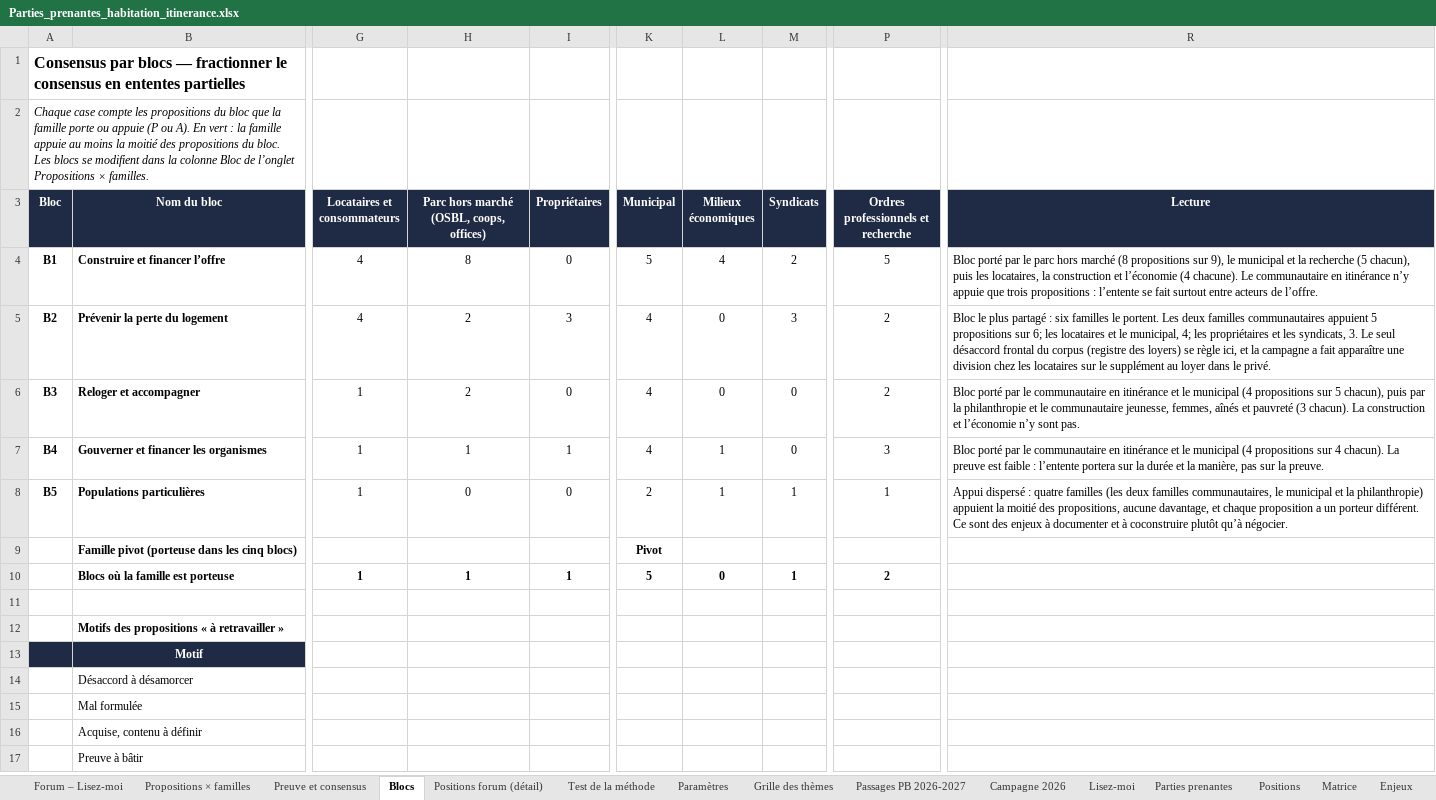
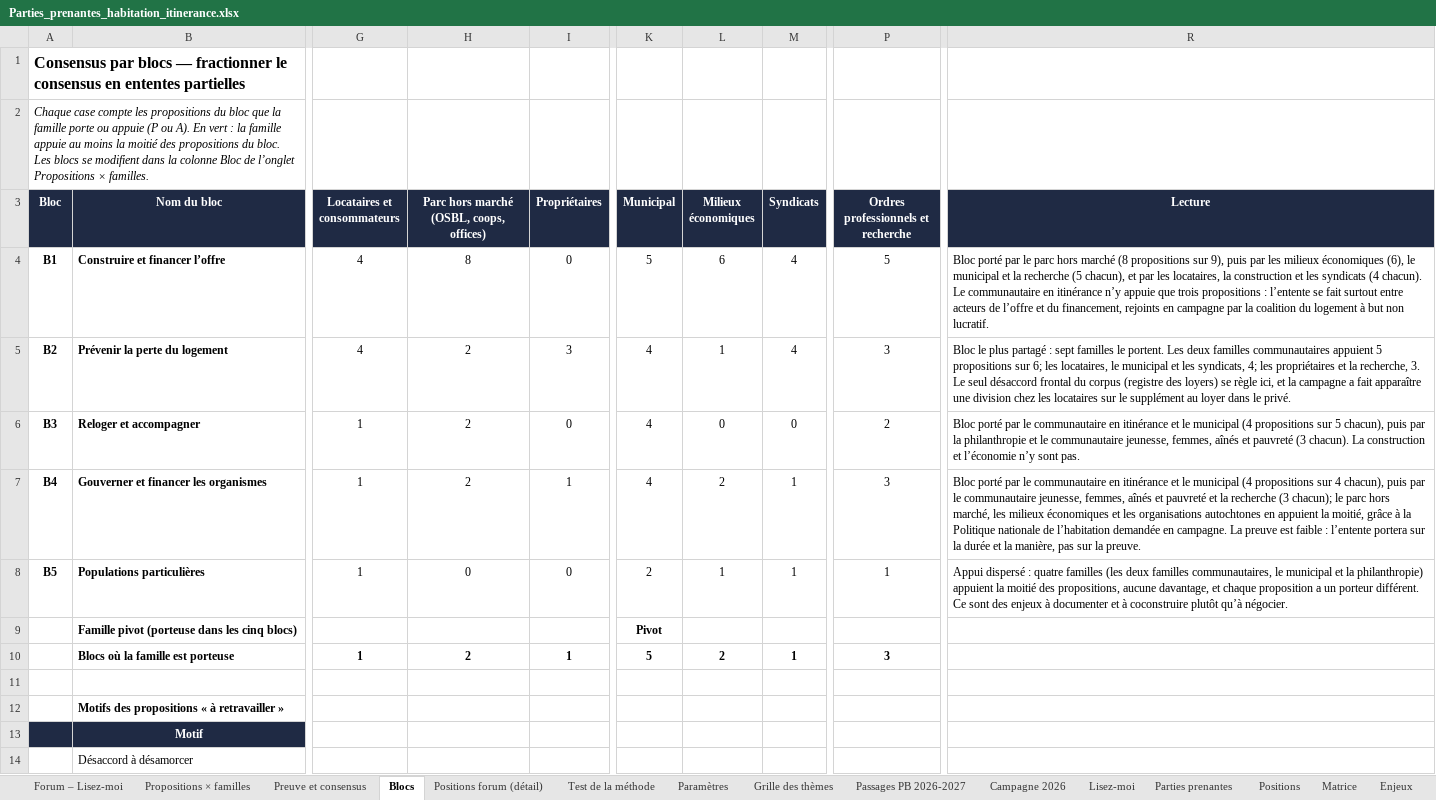
Before and after one commit to Syl77qc/habitation_itinerance, an Excel workbook: Parties_prenantes_habitation_itinerance.xlsx, sheet Blocs, drawn as a sheet; only a part is shown, gaps mark what is left out; the shorter side is filled out with more unchanged rows; values as stored, in another font and other column widths than the file's, no borders; conditional formats not drawn; the diff names each change by its address in the sheet, - before the commit and + after, or states it on an @@ line.

```diff
--- a/Parties_prenantes_habitation_itinerance.xlsx (sheet Blocs)
+++ b/Parties_prenantes_habitation_itinerance.xlsx (sheet Blocs)
-L4 (Milieux économiques): 4
+L4 (Milieux économiques): 6
-M4 (Syndicats): 2
+M4 (Syndicats): 4
-R4 (Lecture): …sur 9), le municipal et la recherche (5 chacun), puis les locataires, la construction et l’économie (4 chacune). Le communautaire en itinérance n’y appuie que trois propositions : l’entente se fait surtout entre acteurs de l’offre.
+R4 (Lecture): …sur 9), puis par les milieux économiques (6), le municipal et la recherche (5 chacun), et par les locataires, la construction et les syndicats (4 chacun). Le communautaire en itinérance n’y appuie que trois propositions : l’entente se fait surtout entre acteurs de l’offre et du financement, rejoints en campagne par la coalition du logement à but non lucratif.
-L5 (Milieux économiques): 0
+L5 (Milieux économiques): 1
-M5 (Syndicats): 3
+M5 (Syndicats): 4
-P5: 2
+P5: 3
-R5 (Lecture): …partagé : six familles le portent. Les deux familles communautaires appuient 5 propositions sur 6; les locataires et le municipal, 4; les propriétaires et les syndicats, 3. Le…
+R5 (Lecture): …partagé : sept familles le portent. Les deux familles communautaires appuient 5 propositions sur 6; les locataires, le municipal et les syndicats, 4; les propriétaires et la recherche, 3. Le…
-H7: 1
+H7: 2
-L7 (Milieux économiques): 1
+L7 (Milieux économiques): 2
-M7 (Syndicats): 0
+M7 (Syndicats): 1
-R7 (Lecture): …sur 4 chacun). La preuve…
+R7 (Lecture): …sur 4 chacun), puis par le communautaire jeunesse, femmes, aînés et pauvreté et la recherche (3 chacun); le parc hors marché, les milieux économiques et les organisations autochtones en appuient la moitié, grâce à la Politique nationale de l’habitation demandée en campagne. La preuve…
-H10: 1
+H10: 2
-L10 (Milieux économiques): 0
+L10 (Milieux économiques): 2
-P10: 2
+P10: 3
```
Also changed, not shown: sheet Campagne 2026, sheet Positions forum (détail), sheet Propositions × familles, sheet Preuve et consensus, sheet Test de la méthode, sheet Forum – Lisez-moi, formulas that keep their value, 1 other file.
